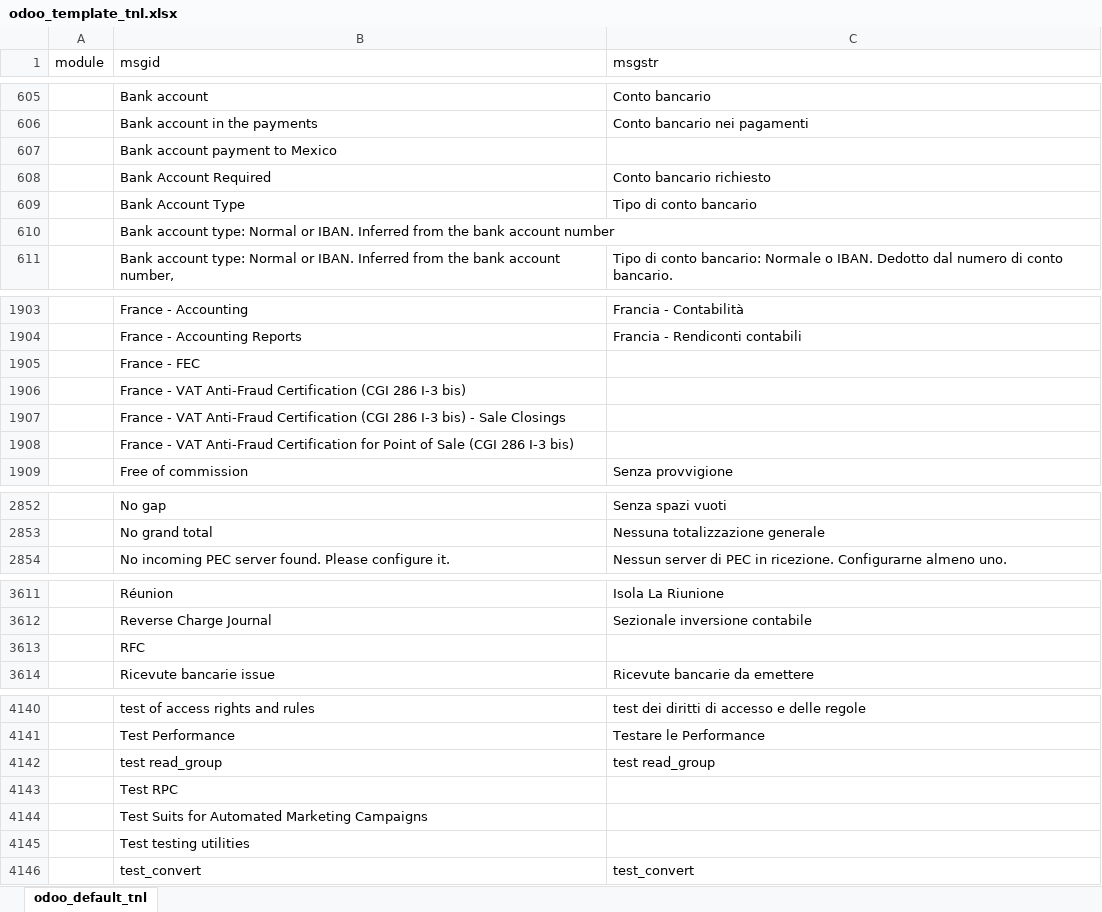
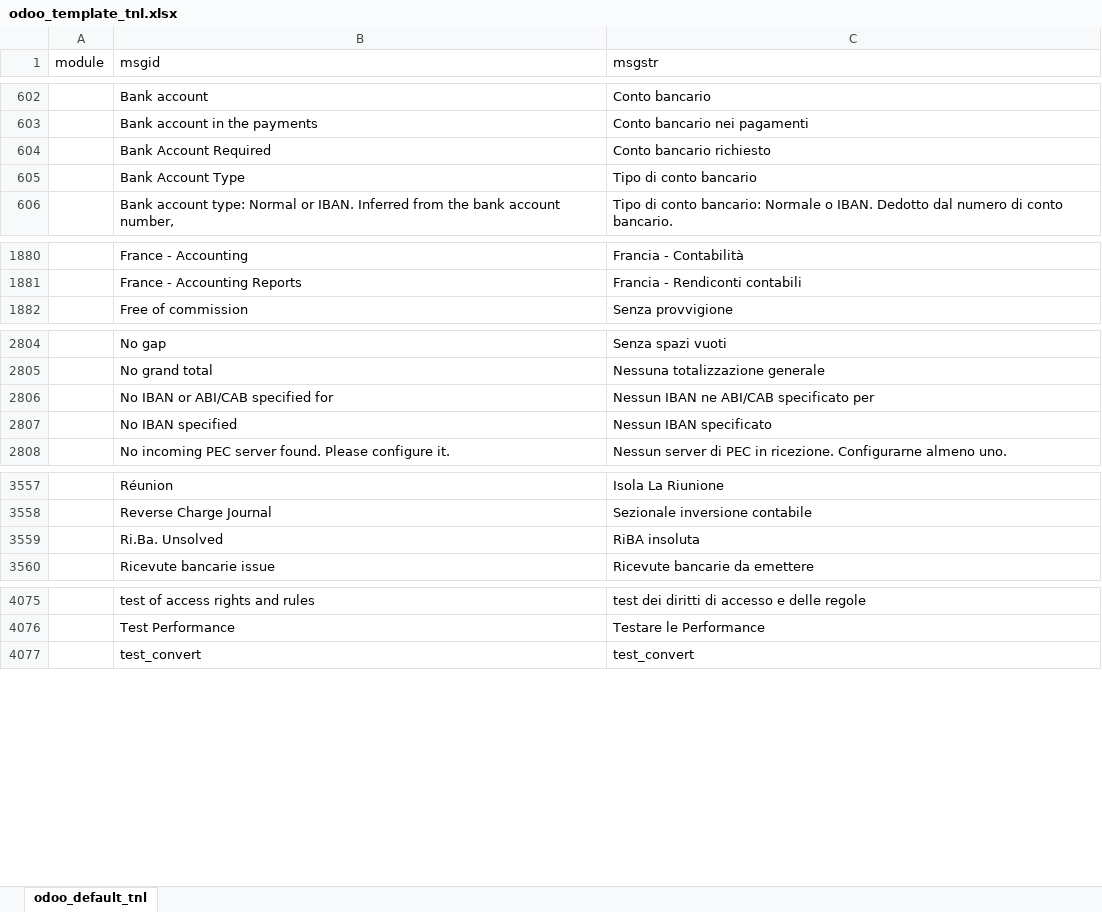
Before and after one commit to zeroincombenze/tools, an Excel workbook: tools/odoo_template_tnl.xlsx, sheet odoo_default_tnl, drawn as a sheet; only a part is shown, gaps mark what is left out; values as stored, in another font and other column widths than the file's, no borders; removed rows and columns are numbered as before the commit, all else as after; the diff covers the shown part only; the diff names each change by its address in the sheet, - before the commit and + after, or states it on an @@ line.

```diff
--- a/tools/odoo_template_tnl.xlsx (sheet odoo_default_tnl)
+++ b/tools/odoo_template_tnl.xlsx (sheet odoo_default_tnl)
-row 607:  | Bank account payment to Mexico
-row 610:  | Bank account type: Normal or IBAN. Inferred from the bank account number
-row 1905:  | France - FEC
-row 1906:  | France - VAT Anti-Fraud Certification (CGI 286 I-3 bis)
-row 1907:  | France - VAT Anti-Fraud Certification (CGI 286 I-3 bis) - Sale Closings
-row 1908:  | France - VAT Anti-Fraud Certification for Point of Sale (CGI 286 I-3 bis)
+row 2806:  | No IBAN or ABI/CAB specified for | Nessun IBAN ne ABI/CAB specificato per
+row 2807:  | No IBAN specified | Nessun IBAN specificato
-row 3613:  | RFC
+row 3559:  | Ri.Ba. Unsolved | RiBA insoluta
-row 4142:  | test read_group | test read_group
-row 4143:  | Test RPC
-row 4144:  | Test Suits for Automated Marketing Campaigns
-row 4145:  | Test testing utilities
```
Also changed, not shown: 3 added rows, 76 removed rows, 1 moved row and 3 edited cells elsewhere in this sheet, 28 other files.
